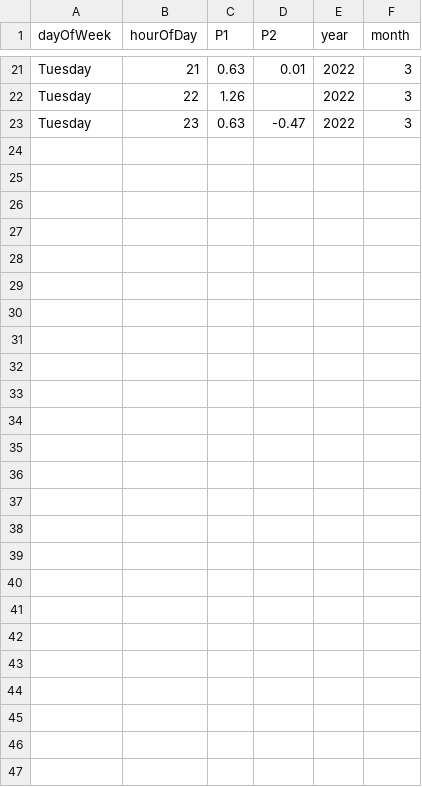
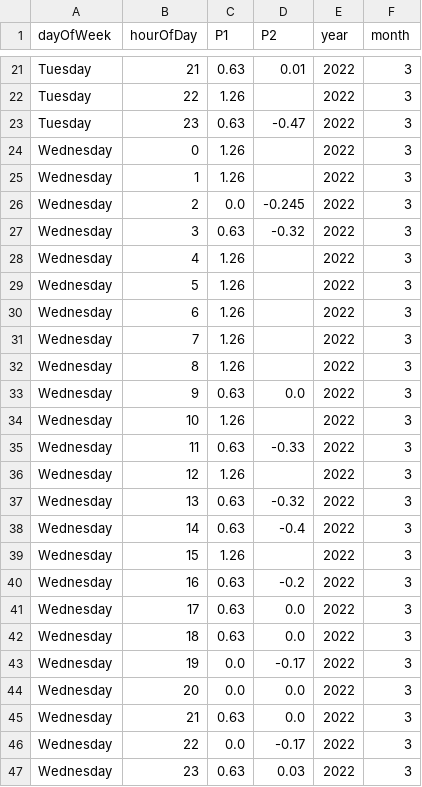
Before and after one commit to bristolapproach/luftdaten, a CSV file: data/luftdaten/aggregated/weekday_by_hour/2022_03_sds011_sensor_23644_by_weekday_by_hour.csv, drawn as a sheet; only a part is shown, gaps mark what is left out.

```diff
--- a/data/luftdaten/aggregated/weekday_by_hour/2022_03_sds011_sensor_23644_by_weekday_by_hour.csv
+++ b/data/luftdaten/aggregated/weekday_by_hour/2022_03_sds011_sensor_23644_by_weekday_by_hour.csv
@@ -23 +23,25 @@ Tuesday,22,1.26,,2022,3
 Tuesday,23,0.63,-0.47,2022,3
+Wednesday,0,1.26,,2022,3
+Wednesday,1,1.26,,2022,3
+Wednesday,2,0.0,-0.245,2022,3
+Wednesday,3,0.63,-0.32,2022,3
+Wednesday,4,1.26,,2022,3
+Wednesday,5,1.26,,2022,3
+Wednesday,6,1.26,,2022,3
+Wednesday,7,1.26,,2022,3
+Wednesday,8,1.26,,2022,3
+Wednesday,9,0.63,0.0,2022,3
+Wednesday,10,1.26,,2022,3
+Wednesday,11,0.63,-0.33,2022,3
+Wednesday,12,1.26,,2022,3
+Wednesday,13,0.63,-0.32,2022,3
+Wednesday,14,0.63,-0.4,2022,3
+Wednesday,15,1.26,,2022,3
+Wednesday,16,0.63,-0.2,2022,3
+Wednesday,17,0.63,0.0,2022,3
+Wednesday,18,0.63,0.0,2022,3
+Wednesday,19,0.0,-0.17,2022,3
+Wednesday,20,0.0,0.0,2022,3
+Wednesday,21,0.63,0.0,2022,3
+Wednesday,22,0.0,-0.17,2022,3
+Wednesday,23,0.63,0.03,2022,3
```
Also changed, not shown: data/luftdaten/aggregated/24_hour_means/2022_03_sds011_sensor_23644_24_hour_means.csv, data/luftdaten/aggregated/24_hour_means/2022_03_sds011_sensor_23646_24_hour_means.csv, 1 other file.
